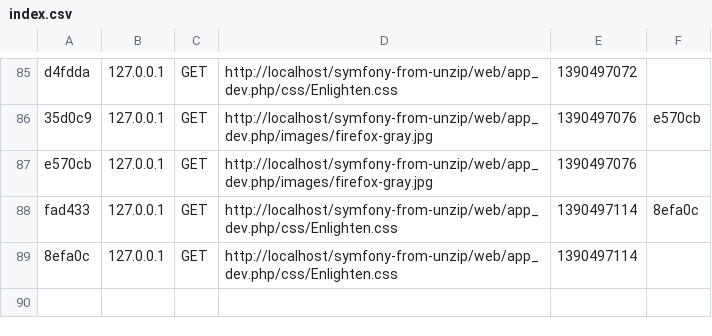
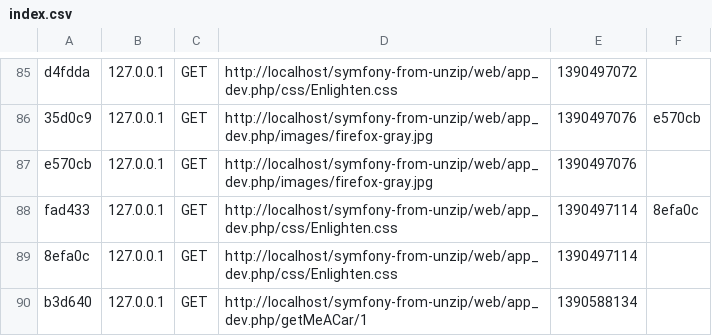
Before and after one commit to dchris1968/symfony-from-unzip, a CSV file: app/cache/dev/profiler/index.csv, drawn as a sheet; only a part is shown, gaps mark what is left out; the diff names each change by its address in the sheet, - before the commit and + after, or states it on an @@ line.

```diff
--- a/app/cache/dev/profiler/index.csv
+++ b/app/cache/dev/profiler/index.csv
+row 90: b3d640 | 127.0.0.1 | GET | http://localhost/symfony-from-unzip/web/app_dev.php/getMeACar/1 | 1390588134
```
Also changed, not shown: 2 other files.
